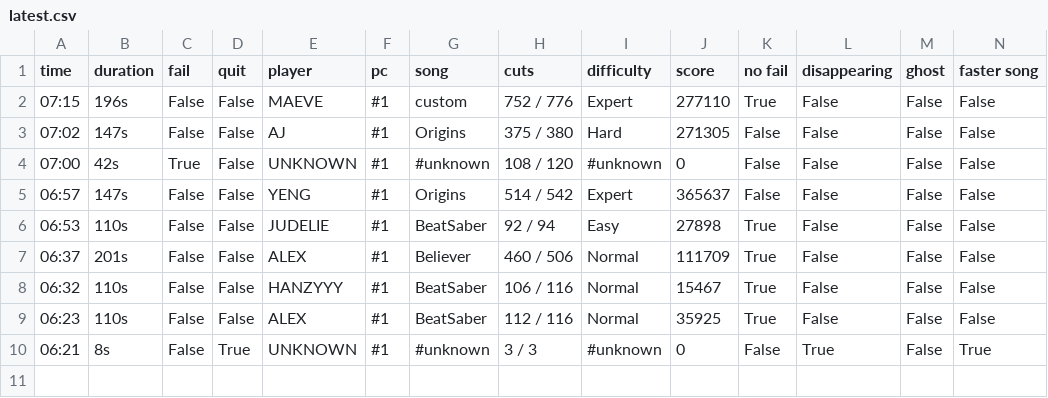
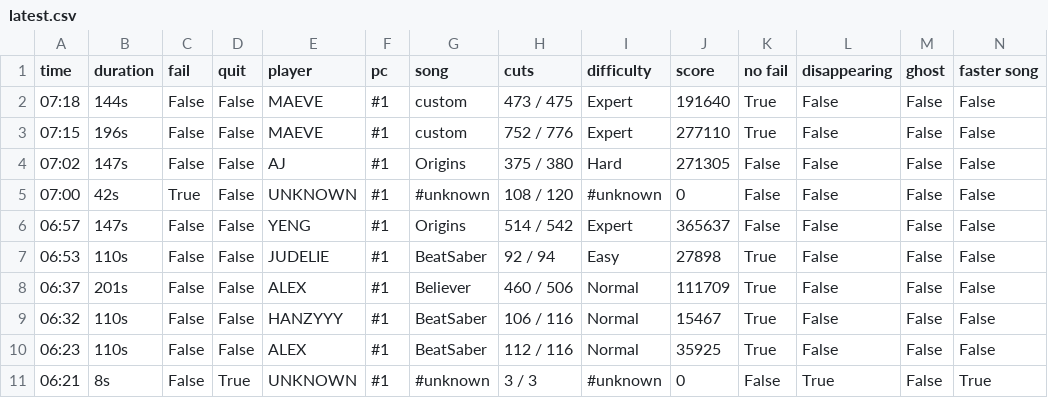
Before and after one commit to budidino/multiverse, a CSV file: latest.csv, drawn as a sheet.

```diff
--- a/latest.csv
+++ b/latest.csv
@@ -1,2 +1,3 @@
 time, duration, fail, quit, player, pc, song, cuts, difficulty, score, no fail, disappearing, ghost, faster song
+07:18, 144s, False, False, MAEVE, #1, custom, 473 / 475, Expert, 191640, True, False, False, False
 07:15, 196s, False, False, MAEVE, #1, custom, 752 / 776, Expert, 277110, True, False, False, False
```
Also changed, not shown: 2 other files.
